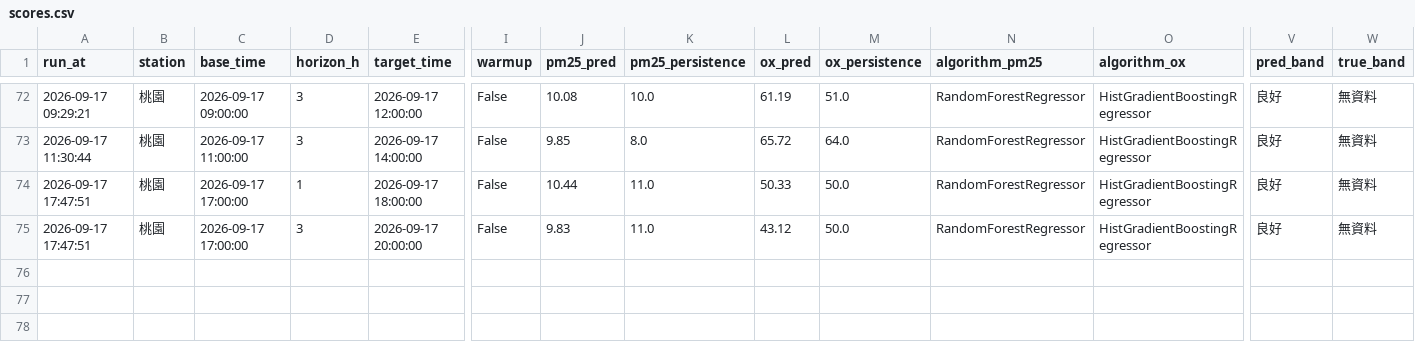
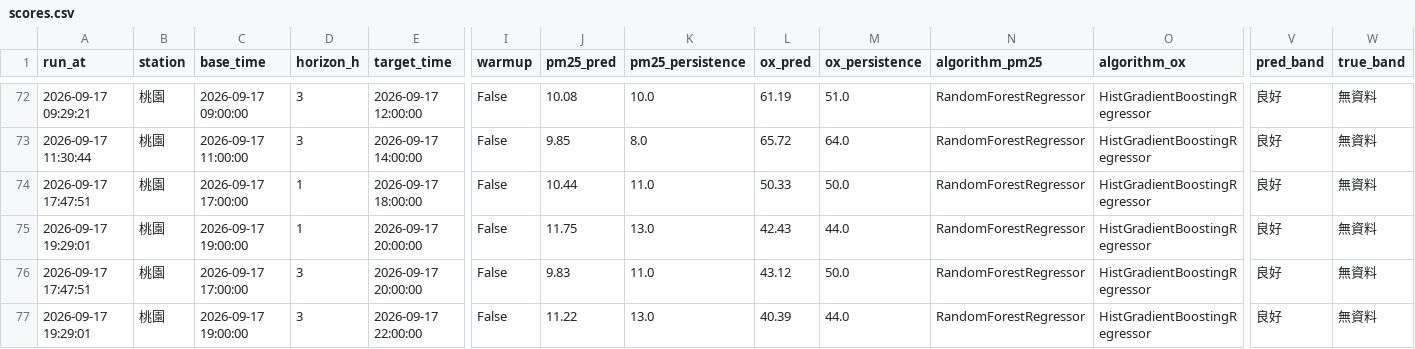
Before and after one commit to kachio-lab/Taoyuan-Air-Quality-Monitor, a CSV file: data/monitor/scores.csv, drawn as a sheet; only a part is shown, gaps mark what is left out; rows hold the shown columns only; the diff names each change by its address in the sheet, - before the commit and + after, or states it on an @@ line.

```diff
--- a/data/monitor/scores.csv
+++ b/data/monitor/scores.csv
+row 75: 2026-09-17 19:29:01 | 桃園 | 2026-09-17 19:00:00 | 1 | 2026-09-17 20:00:00 | False | 11.75 | 13.0 | 42.43 | 44.0 | RandomForestRegressor | HistGradientBoostingRegressor | 良好 | 無資料
+row 77: 2026-09-17 19:29:01 | 桃園 | 2026-09-17 19:00:00 | 3 | 2026-09-17 22:00:00 | False | 11.22 | 13.0 | 40.39 | 44.0 | RandomForestRegressor | HistGradientBoostingRegressor | 良好 | 無資料
```
Also changed, not shown: data/monitor/observations.csv, data/monitor/predictions.csv, 2 other files.
